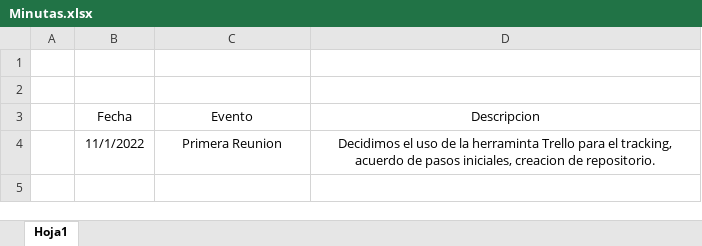
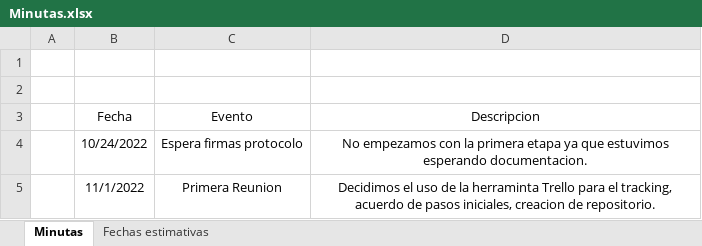
Before and after one commit to valenfernandez/Proyecto-Final, an Excel workbook: Minutas.xlsx, sheet Minutas, drawn as a sheet; values as stored, in another font and other column widths than the file's, no borders; table styles not drawn; the diff names each change by its address in the sheet, - before the commit and + after, or states it on an @@ line.

Commit message:
add: agregué una planilla con las fechas del cronograma

```diff
--- a/Minutas.xlsx (sheet Minutas)
+++ b/Minutas.xlsx (sheet Minutas)
-sheet tab: Hoja1
+sheet tab: Minutas
+sheet tab: Fechas estimativas
+row 4:  | 10/24/2022 | Espera firmas protocolo | No empezamos con la primera etapa ya que estuvimos esperando documentacion.
```
